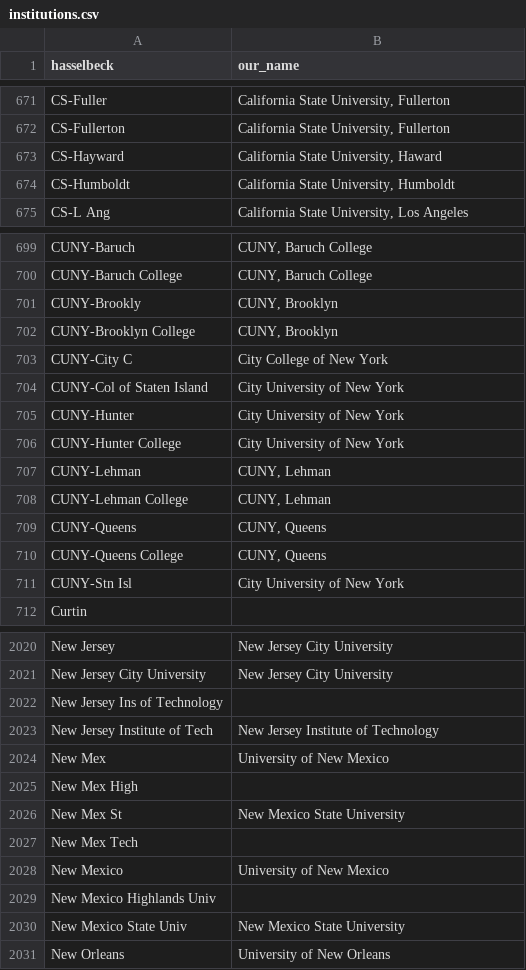
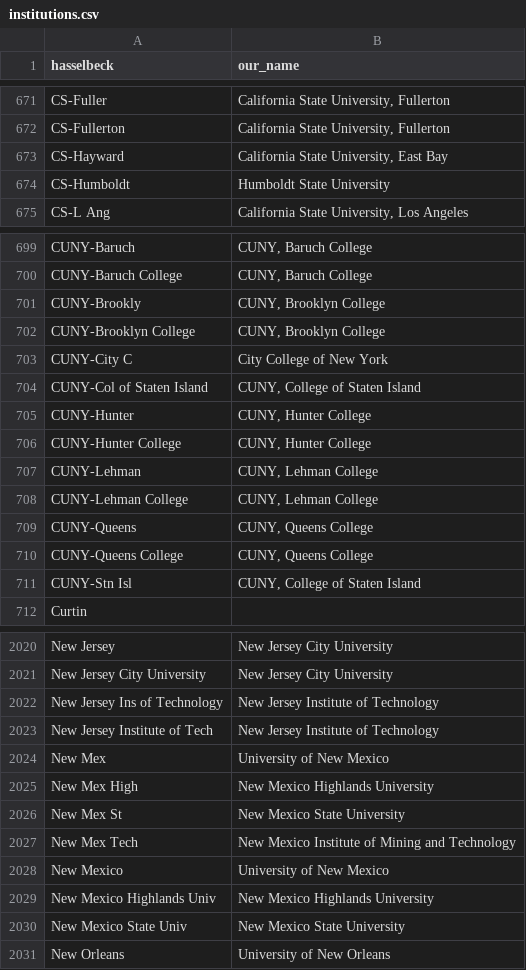
Before and after one commit to Michael-E-Rose/HasselbackFacultyRoster, a CSV file: mapping_files/institutions.csv, drawn as a sheet; only a part is shown, gaps mark what is left out; the diff covers the shown part only.

Commit message:
Aggregate many more institutions

```diff
--- a/mapping_files/institutions.csv
+++ b/mapping_files/institutions.csv
@@ -672,4 +672,4 @@ CS-Fuller,"California State University, Fullerton"
 CS-Fullerton,"California State University, Fullerton"
-CS-Hayward,"California State University, Haward"
-CS-Humboldt,"California State University, Humboldt"
+CS-Hayward,"California State University, East Bay"
+CS-Humboldt,Humboldt State University
 CS-L Ang,"California State University, Los Angeles"
@@ -700,13 +700,13 @@ CUNY-Baruch,"CUNY, Baruch College"
 CUNY-Baruch College,"CUNY, Baruch College"
-CUNY-Brookly,"CUNY, Brooklyn"
-CUNY-Brooklyn College,"CUNY, Brooklyn"
+CUNY-Brookly,"CUNY, Brooklyn College"
+CUNY-Brooklyn College,"CUNY, Brooklyn College"
 CUNY-City C,City College of New York
-CUNY-Col of Staten Island,City University of New York
-CUNY-Hunter,City University of New York
-CUNY-Hunter College,City University of New York
-CUNY-Lehman,"CUNY, Lehman"
-CUNY-Lehman College,"CUNY, Lehman"
-CUNY-Queens,"CUNY, Queens"
-CUNY-Queens College,"CUNY, Queens"
-CUNY-Stn Isl,City University of New York
+CUNY-Col of Staten Island,"CUNY, College of Staten Island"
+CUNY-Hunter,"CUNY, Hunter College"
+CUNY-Hunter College,"CUNY, Hunter College"
+CUNY-Lehman,"CUNY, Lehman College"
+CUNY-Lehman College,"CUNY, Lehman College"
+CUNY-Queens,"CUNY, Queens College"
+CUNY-Queens College,"CUNY, Queens College"
+CUNY-Stn Isl,"CUNY, College of Staten Island"
 Curtin,
@@ -2021,10 +2021,10 @@ New Jersey,New Jersey City University
 New Jersey City University,New Jersey City University
-New Jersey Ins of Technology,
+New Jersey Ins of Technology,New Jersey Institute of Technology
 New Jersey Institute of Tech,New Jersey Institute of Technology
 New Mex,University of New Mexico
-New Mex High,
+New Mex High,New Mexico Highlands University
 New Mex St,New Mexico State University
-New Mex Tech,
+New Mex Tech,New Mexico Institute of Mining and Technology
 New Mexico,University of New Mexico
-New Mexico Highlands Univ,
+New Mexico Highlands Univ,New Mexico Highlands University
 New Mexico State Univ,New Mexico State University
```
Also changed, not shown: 86 edited cells elsewhere in this file, mapping_files/unmapped.csv, 1 other file.
